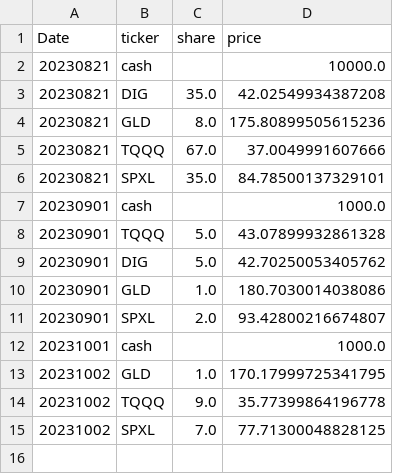
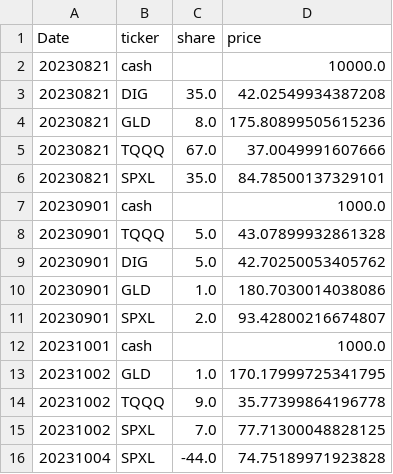
Before and after one commit to lzhenn/mercuriuslite, a CSV file: test_case/operation_history.csv, drawn as a sheet.

```diff
--- a/test_case/operation_history.csv
+++ b/test_case/operation_history.csv
@@ -15 +15,2 @@ Date,ticker,share,price
 20231002,SPXL,7.0,77.71300048828125
+20231004,SPXL,-44.0,74.75189971923828
```
Also changed, not shown: 5 other files.
